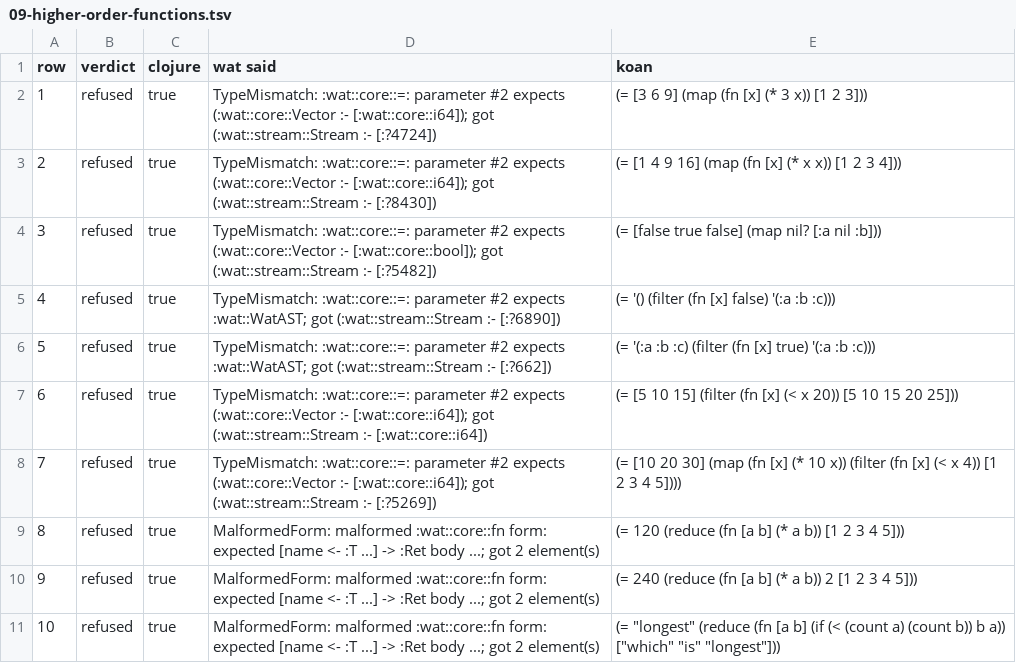
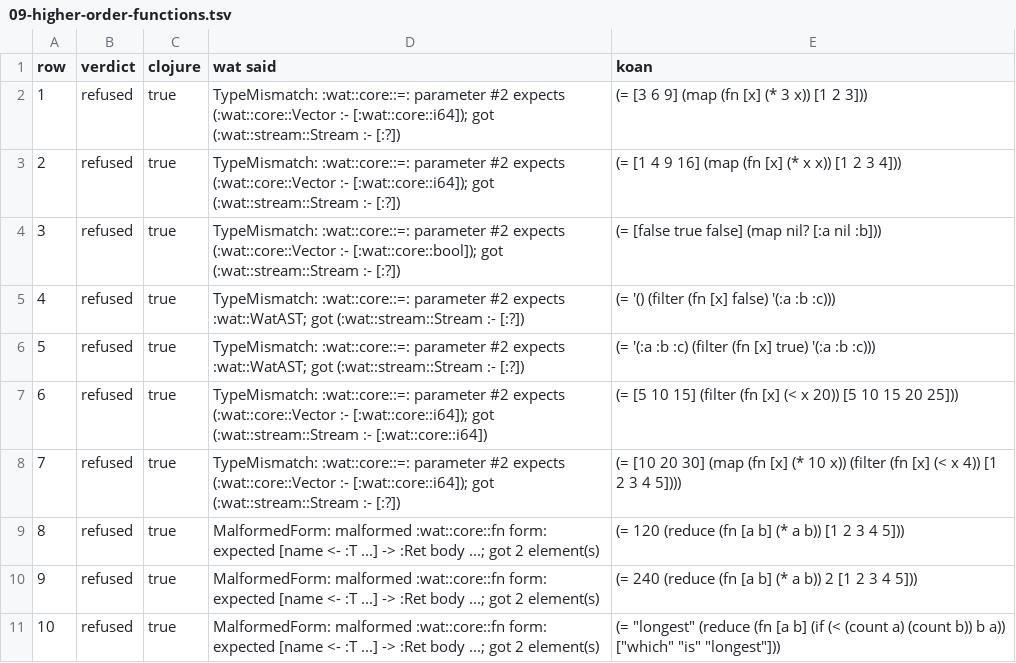
Before and after one commit to watmin/the-little-wat, a TSV file: koans/keyword/09-higher-order-functions.tsv, drawn as a sheet.

```diff
--- a/koans/keyword/09-higher-order-functions.tsv
+++ b/koans/keyword/09-higher-order-functions.tsv
@@ -1,9 +1,9 @@
 row	verdict	clojure	wat said	koan
-1	refused	true	TypeMismatch: :wat::core::=: parameter #2 expects (:wat::core::Vector :- [:wat::core::i64]); got (:wat::stream::Stream :- [:?4724])	(= [3 6 9] (map (fn [x] (* 3 x)) [1 2 3]))
-2	refused	true	TypeMismatch: :wat::core::=: parameter #2 expects (:wat::core::Vector :- [:wat::core::i64]); got (:wat::stream::Stream :- [:?8430])	(= [1 4 9 16] (map (fn [x] (* x x)) [1 2 3 4]))
-3	refused	true	TypeMismatch: :wat::core::=: parameter #2 expects (:wat::core::Vector :- [:wat::core::bool]); got (:wat::stream::Stream :- [:?5482])	(= [false true false] (map nil? [:a nil :b]))
-4	refused	true	TypeMismatch: :wat::core::=: parameter #2 expects :wat::WatAST; got (:wat::stream::Stream :- [:?6890])	(= '() (filter (fn [x] false) '(:a :b :c)))
-5	refused	true	TypeMismatch: :wat::core::=: parameter #2 expects :wat::WatAST; got (:wat::stream::Stream :- [:?662])	(= '(:a :b :c) (filter (fn [x] true) '(:a :b :c)))
+1	refused	true	TypeMismatch: :wat::core::=: parameter #2 expects (:wat::core::Vector :- [:wat::core::i64]); got (:wat::stream::Stream :- [:?])	(= [3 6 9] (map (fn [x] (* 3 x)) [1 2 3]))
+2	refused	true	TypeMismatch: :wat::core::=: parameter #2 expects (:wat::core::Vector :- [:wat::core::i64]); got (:wat::stream::Stream :- [:?])	(= [1 4 9 16] (map (fn [x] (* x x)) [1 2 3 4]))
+3	refused	true	TypeMismatch: :wat::core::=: parameter #2 expects (:wat::core::Vector :- [:wat::core::bool]); got (:wat::stream::Stream :- [:?])	(= [false true false] (map nil? [:a nil :b]))
+4	refused	true	TypeMismatch: :wat::core::=: parameter #2 expects :wat::WatAST; got (:wat::stream::Stream :- [:?])	(= '() (filter (fn [x] false) '(:a :b :c)))
+5	refused	true	TypeMismatch: :wat::core::=: parameter #2 expects :wat::WatAST; got (:wat::stream::Stream :- [:?])	(= '(:a :b :c) (filter (fn [x] true) '(:a :b :c)))
 6	refused	true	TypeMismatch: :wat::core::=: parameter #2 expects (:wat::core::Vector :- [:wat::core::i64]); got (:wat::stream::Stream :- [:wat::core::i64])	(= [5 10 15] (filter (fn [x] (< x 20)) [5 10 15 20 25]))
-7	refused	true	TypeMismatch: :wat::core::=: parameter #2 expects (:wat::core::Vector :- [:wat::core::i64]); got (:wat::stream::Stream :- [:?5269])	(= [10 20 30] (map (fn [x] (* 10 x)) (filter (fn [x] (< x 4)) [1 2 3 4 5])))
+7	refused	true	TypeMismatch: :wat::core::=: parameter #2 expects (:wat::core::Vector :- [:wat::core::i64]); got (:wat::stream::Stream :- [:?])	(= [10 20 30] (map (fn [x] (* 10 x)) (filter (fn [x] (< x 4)) [1 2 3 4 5])))
 8	refused	true	MalformedForm: malformed :wat::core::fn form: expected [name <- :T ...] -> :Ret body ...; got 2 element(s)	(= 120 (reduce (fn [a b] (* a b)) [1 2 3 4 5]))
```
Also changed, not shown: koans/keyword/02-strings.tsv, koans/keyword/06-maps.tsv, 52 other files.
